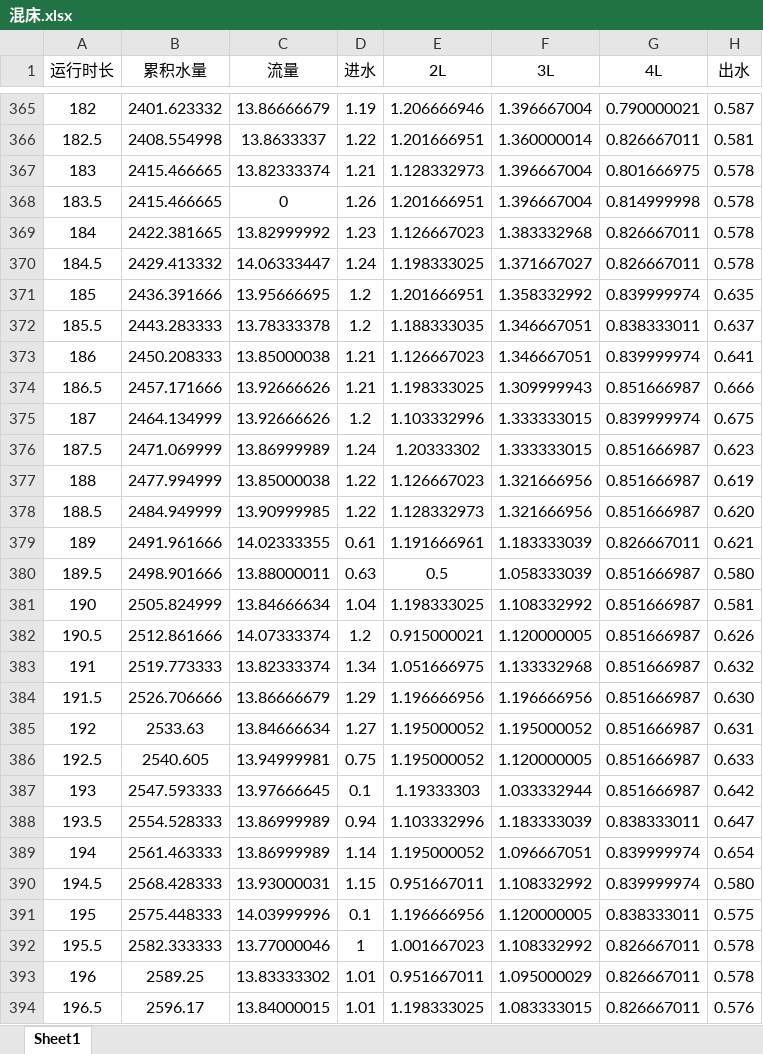
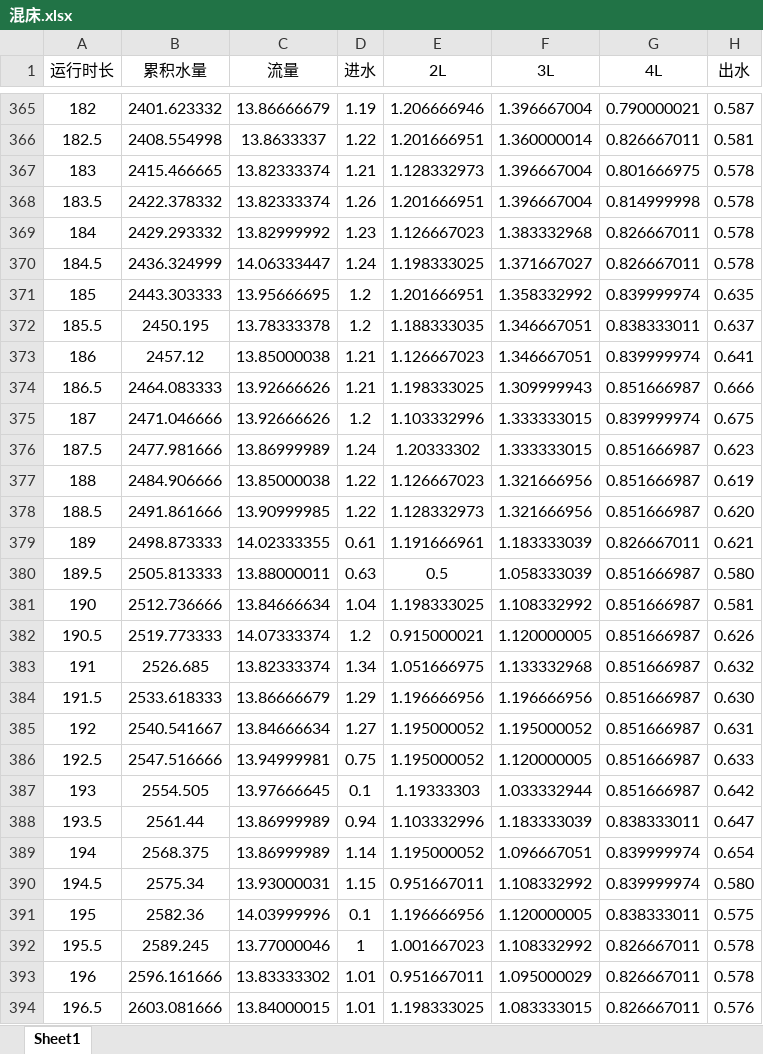
Before and after one commit to BillDong97/GraduationProject, an Excel workbook: 混床.xlsx, sheet Sheet1, drawn as a sheet; only a part is shown, gaps mark what is left out; values as stored, in another font and other column widths than the file's, no borders; the diff covers the shown part only; the diff names each change by its address in the sheet, - before the commit and + after, or states it on an @@ line.

```diff
--- a/混床.xlsx (sheet Sheet1)
+++ b/混床.xlsx (sheet Sheet1)
-B368 (累积水量): 2415.466665
+B368 (累积水量): 2422.378332
-C368 (流量): 0
+C368 (流量): 13.82333374
-B369 (累积水量): 2422.381665
+B369 (累积水量): 2429.293332
-B370 (累积水量): 2429.413332
+B370 (累积水量): 2436.324999
-B371 (累积水量): 2436.391666
+B371 (累积水量): 2443.303333
-B372 (累积水量): 2443.283333
+B372 (累积水量): 2450.195
-B373 (累积水量): 2450.208333
+B373 (累积水量): 2457.12
-B374 (累积水量): 2457.171666
+B374 (累积水量): 2464.083333
-B375 (累积水量): 2464.134999
+B375 (累积水量): 2471.046666
-B376 (累积水量): 2471.069999
+B376 (累积水量): 2477.981666
-B377 (累积水量): 2477.994999
+B377 (累积水量): 2484.906666
-B378 (累积水量): 2484.949999
+B378 (累积水量): 2491.861666
-B379 (累积水量): 2491.961666
+B379 (累积水量): 2498.873333
-B380 (累积水量): 2498.901666
+B380 (累积水量): 2505.813333
-B381 (累积水量): 2505.824999
+B381 (累积水量): 2512.736666
-B382 (累积水量): 2512.861666
+B382 (累积水量): 2519.773333
-B383 (累积水量): 2519.773333
+B383 (累积水量): 2526.685
-B384 (累积水量): 2526.706666
+B384 (累积水量): 2533.618333
-B385 (累积水量): 2533.63
+B385 (累积水量): 2540.541667
-B386 (累积水量): 2540.605
+B386 (累积水量): 2547.516666
-B387 (累积水量): 2547.593333
+B387 (累积水量): 2554.505
-B388 (累积水量): 2554.528333
+B388 (累积水量): 2561.44
-B389 (累积水量): 2561.463333
+B389 (累积水量): 2568.375
-B390 (累积水量): 2568.428333
+B390 (累积水量): 2575.34
-B391 (累积水量): 2575.448333
+B391 (累积水量): 2582.36
-B392 (累积水量): 2582.333333
+B392 (累积水量): 2589.245
-B393 (累积水量): 2589.25
+B393 (累积水量): 2596.161666
-B394 (累积水量): 2596.17
+B394 (累积水量): 2603.081666
```
Also changed, not shown: 43 edited cells elsewhere in this sheet, 3 other files.
